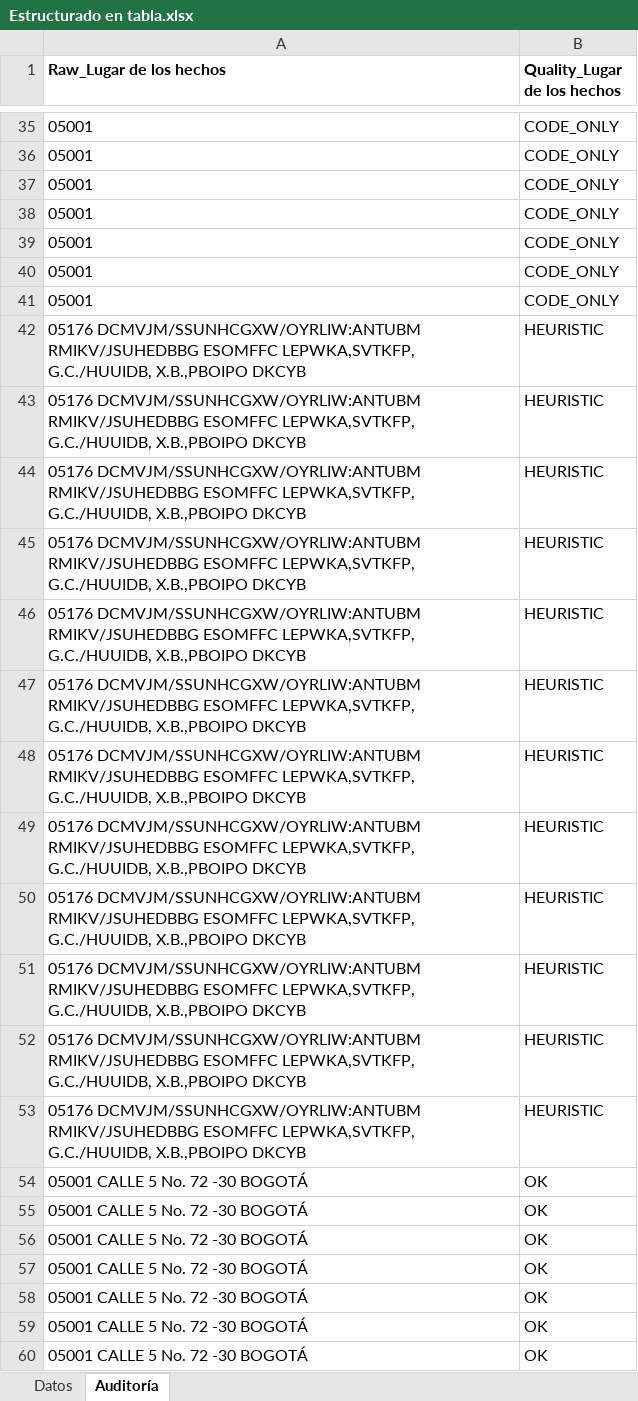
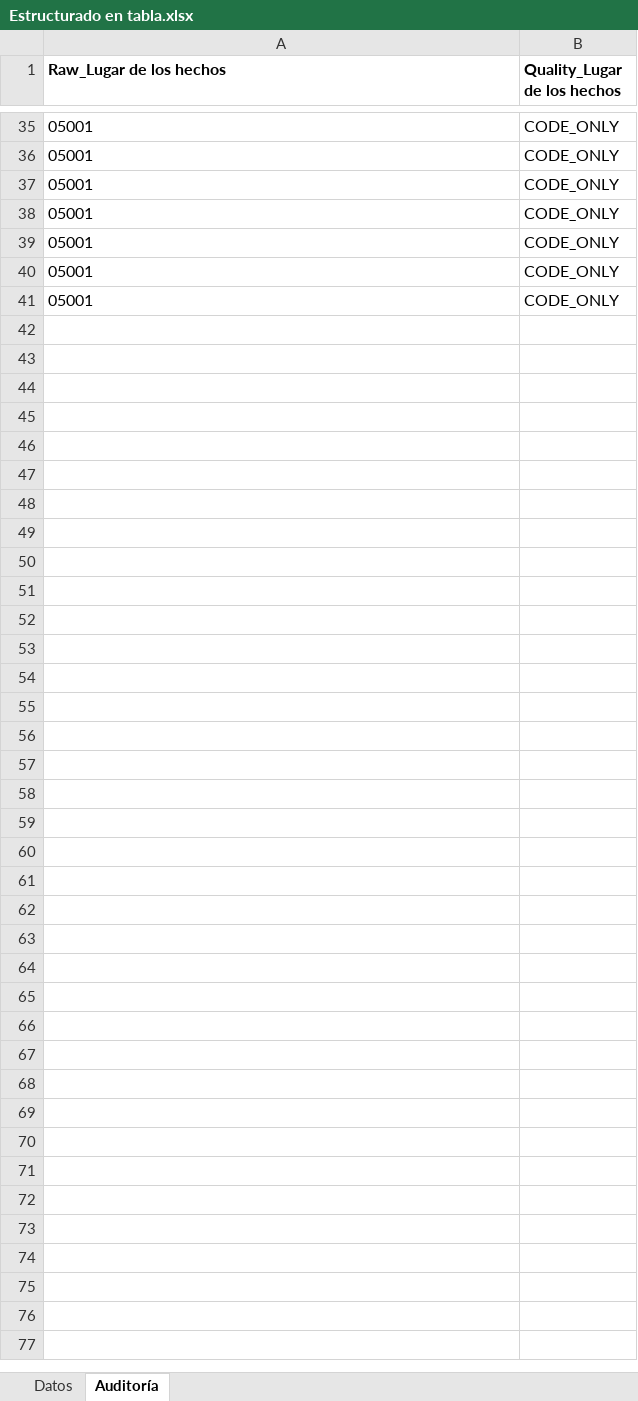
Before and after one commit to diedar816/estructurador-de-verdad, an Excel workbook: Estructurado en tabla.xlsx, sheet Auditoría, drawn as a sheet; only a part is shown, gaps mark what is left out; values as stored, in another font and other column widths than the file's, no borders; the diff covers the shown part only; the diff names each change by its address in the sheet, - before the commit and + after, or states it on an @@ line.

```diff
--- a/Estructurado en tabla.xlsx (sheet Auditoría)
+++ b/Estructurado en tabla.xlsx (sheet Auditoría)
-row 42: 05176 DCMVJM/SSUNHCGXW/OYRLIW:ANTUBM RMIKV/JSUHEDBBG ESOMFFC LEPWKA,SVTKFP, G.C./HUUIDB, X.B.,PBOIPO DKCYB | HEURISTIC
-row 43: 05176 DCMVJM/SSUNHCGXW/OYRLIW:ANTUBM RMIKV/JSUHEDBBG ESOMFFC LEPWKA,SVTKFP, G.C./HUUIDB, X.B.,PBOIPO DKCYB | HEURISTIC
-row 44: 05176 DCMVJM/SSUNHCGXW/OYRLIW:ANTUBM RMIKV/JSUHEDBBG ESOMFFC LEPWKA,SVTKFP, G.C./HUUIDB, X.B.,PBOIPO DKCYB | HEURISTIC
-row 45: 05176 DCMVJM/SSUNHCGXW/OYRLIW:ANTUBM RMIKV/JSUHEDBBG ESOMFFC LEPWKA,SVTKFP, G.C./HUUIDB, X.B.,PBOIPO DKCYB | HEURISTIC
-row 46: 05176 DCMVJM/SSUNHCGXW/OYRLIW:ANTUBM RMIKV/JSUHEDBBG ESOMFFC LEPWKA,SVTKFP, G.C./HUUIDB, X.B.,PBOIPO DKCYB | HEURISTIC
-row 47: 05176 DCMVJM/SSUNHCGXW/OYRLIW:ANTUBM RMIKV/JSUHEDBBG ESOMFFC LEPWKA,SVTKFP, G.C./HUUIDB, X.B.,PBOIPO DKCYB | HEURISTIC
-row 48: 05176 DCMVJM/SSUNHCGXW/OYRLIW:ANTUBM RMIKV/JSUHEDBBG ESOMFFC LEPWKA,SVTKFP, G.C./HUUIDB, X.B.,PBOIPO DKCYB | HEURISTIC
-row 49: 05176 DCMVJM/SSUNHCGXW/OYRLIW:ANTUBM RMIKV/JSUHEDBBG ESOMFFC LEPWKA,SVTKFP, G.C./HUUIDB, X.B.,PBOIPO DKCYB | HEURISTIC
-row 50: 05176 DCMVJM/SSUNHCGXW/OYRLIW:ANTUBM RMIKV/JSUHEDBBG ESOMFFC LEPWKA,SVTKFP, G.C./HUUIDB, X.B.,PBOIPO DKCYB | HEURISTIC
-row 51: 05176 DCMVJM/SSUNHCGXW/OYRLIW:ANTUBM RMIKV/JSUHEDBBG ESOMFFC LEPWKA,SVTKFP, G.C./HUUIDB, X.B.,PBOIPO DKCYB | HEURISTIC
-row 52: 05176 DCMVJM/SSUNHCGXW/OYRLIW:ANTUBM RMIKV/JSUHEDBBG ESOMFFC LEPWKA,SVTKFP, G.C./HUUIDB, X.B.,PBOIPO DKCYB | HEURISTIC
-row 53: 05176 DCMVJM/SSUNHCGXW/OYRLIW:ANTUBM RMIKV/JSUHEDBBG ESOMFFC LEPWKA,SVTKFP, G.C./HUUIDB, X.B.,PBOIPO DKCYB | HEURISTIC
-row 54: 05001 CALLE 5 No. 72 -30 BOGOTÁ | OK
-row 55: 05001 CALLE 5 No. 72 -30 BOGOTÁ | OK
-row 56: 05001 CALLE 5 No. 72 -30 BOGOTÁ | OK
-row 57: 05001 CALLE 5 No. 72 -30 BOGOTÁ | OK
-row 58: 05001 CALLE 5 No. 72 -30 BOGOTÁ | OK
-row 59: 05001 CALLE 5 No. 72 -30 BOGOTÁ | OK
-row 60: 05001 CALLE 5 No. 72 -30 BOGOTÁ | OK
```
Also changed, not shown: 18 removed rows elsewhere in this sheet, sheet Datos, 18 other files.
